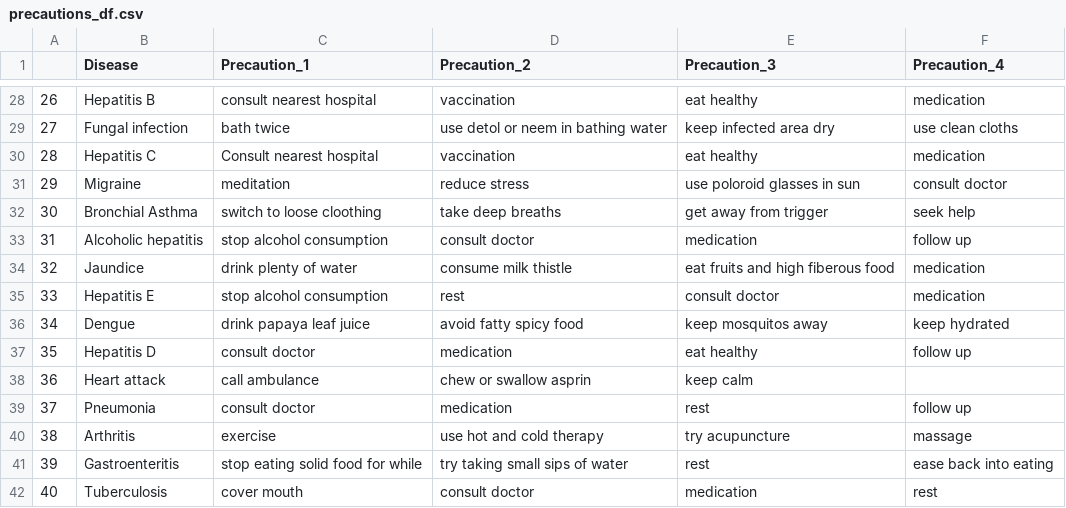
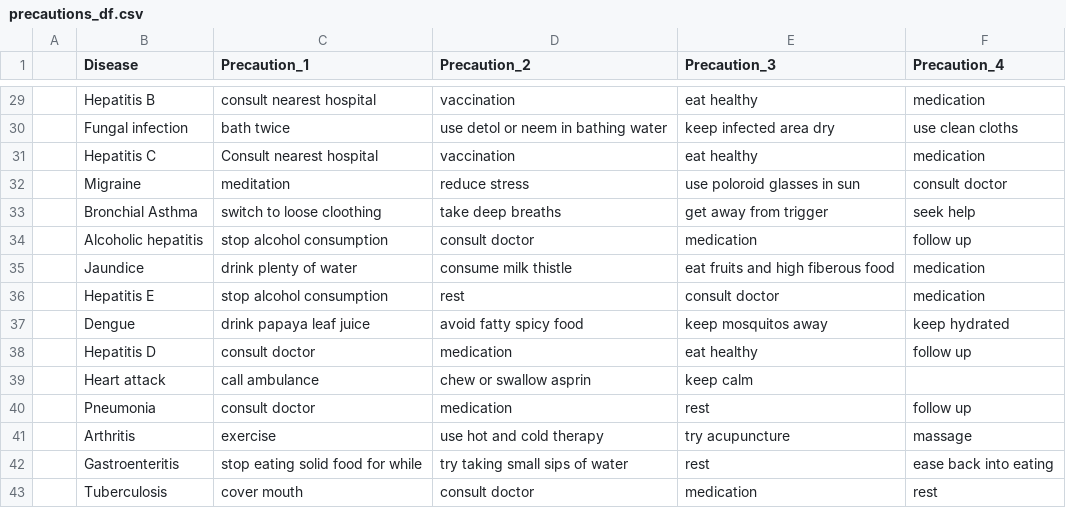
Before and after one commit to divyachatrathi0406/mrs, a CSV file: precautions_df.csv, drawn as a sheet; only a part is shown, gaps mark what is left out; the diff covers the shown part only.

```diff
--- a/precautions_df.csv
+++ b/precautions_df.csv
@@ -28,15 +29,15 @@
-26,Hepatitis B,consult nearest hospital,vaccination,eat healthy,medication
-27,Fungal infection,bath twice,use detol or neem in bathing water,keep infected area dry,use clean cloths
-28,Hepatitis C,Consult nearest hospital,vaccination,eat healthy,medication
-29,Migraine,meditation,reduce stress,use poloroid glasses in sun,consult doctor
-30,Bronchial Asthma,switch to loose cloothing,take deep breaths,get away from trigger,seek help
-31,Alcoholic hepatitis,stop alcohol consumption,consult doctor,medication,follow up
-32,Jaundice,drink plenty of water,consume milk thistle,eat fruits and high fiberous food,medication
-33,Hepatitis E,stop alcohol consumption,rest,consult doctor,medication
-34,Dengue,drink papaya leaf juice,avoid fatty spicy food,keep mosquitos away,keep hydrated
-35,Hepatitis D,consult doctor,medication,eat healthy,follow up
-36,Heart attack,call ambulance,chew or swallow asprin,keep calm,
-37,Pneumonia,consult doctor,medication,rest,follow up
-38,Arthritis,exercise,use hot and cold therapy,try acupuncture,massage
-39,Gastroenteritis,stop eating solid food for while,try taking small sips of water,rest,ease back into eating
-40,Tuberculosis,cover mouth,consult doctor,medication,rest
+,Hepatitis B,consult nearest hospital,vaccination,eat healthy,medication
+,Fungal infection,bath twice,use detol or neem in bathing water,keep infected area dry,use clean cloths
+,Hepatitis C,Consult nearest hospital,vaccination,eat healthy,medication
+,Migraine,meditation,reduce stress,use poloroid glasses in sun,consult doctor
+,Bronchial Asthma,switch to loose cloothing,take deep breaths,get away from trigger,seek help
+,Alcoholic hepatitis,stop alcohol consumption,consult doctor,medication,follow up
+,Jaundice,drink plenty of water,consume milk thistle,eat fruits and high fiberous food,medication
+,Hepatitis E,stop alcohol consumption,rest,consult doctor,medication
+,Dengue,drink papaya leaf juice,avoid fatty spicy food,keep mosquitos away,keep hydrated
+,Hepatitis D,consult doctor,medication,eat healthy,follow up
+,Heart attack,call ambulance,chew or swallow asprin,keep calm,
+,Pneumonia,consult doctor,medication,rest,follow up
+,Arthritis,exercise,use hot and cold therapy,try acupuncture,massage
+,Gastroenteritis,stop eating solid food for while,try taking small sips of water,rest,ease back into eating
+,Tuberculosis,cover mouth,consult doctor,medication,rest
```
Also changed, not shown: 1 added row and 26 edited cells elsewhere in this file.
